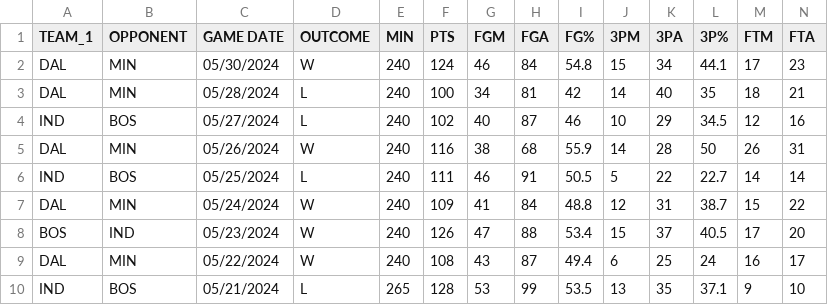
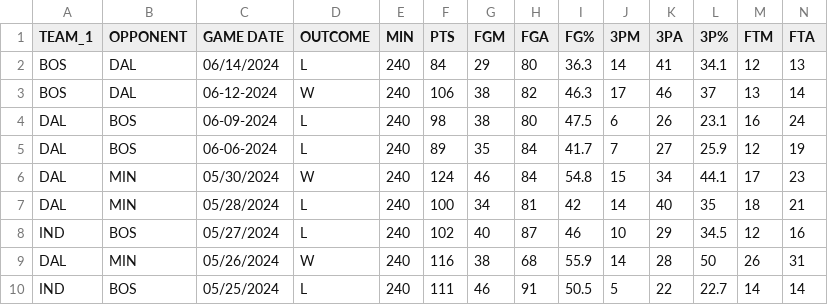
Before and after one commit to PuffBear/SportzAnalyzer, a CSV file: nba_playoff_matchups.csv, drawn as a sheet; only a part is shown; the shorter side is filled out with more unchanged rows; rows hold the shown columns only; the diff names each change by its address in the sheet, - before the commit and + after, or states it on an @@ line.

```diff
--- a/nba_playoff_matchups.csv
+++ b/nba_playoff_matchups.csv
+row 2: BOS | DAL | 06/14/2024 | L | 240 | 84 | 29 | 80 | 36.3 | 14 | 41 | 34.1 | 12 | 13
+row 3: BOS | DAL | 06-12-2024 | W | 240 | 106 | 38 | 82 | 46.3 | 17 | 46 | 37 | 13 | 14
+row 4: DAL | BOS | 06-09-2024 | L | 240 | 98 | 38 | 80 | 47.5 | 6 | 26 | 23.1 | 16 | 24
+row 5: DAL | BOS | 06-06-2024 | L | 240 | 89 | 35 | 84 | 41.7 | 7 | 27 | 25.9 | 12 | 19
```
Also changed, not shown: nba_playoff_team_data.csv, 4 other files.
